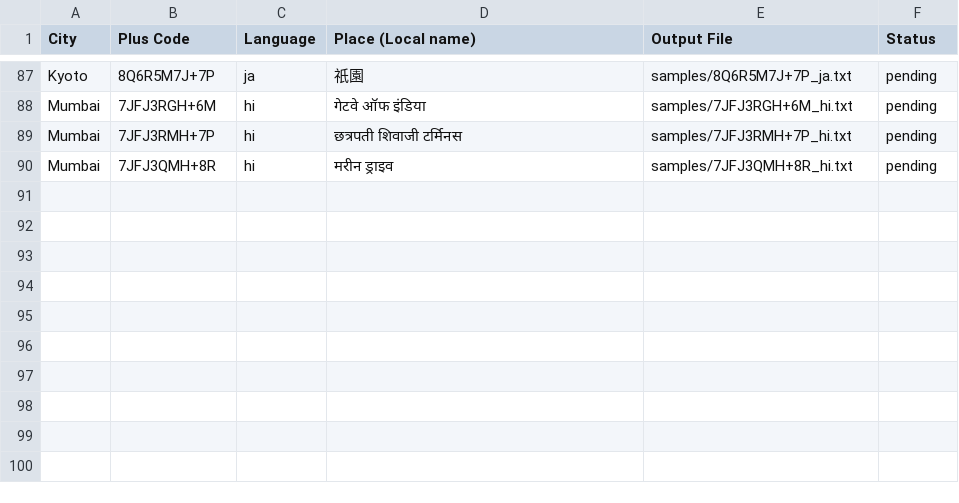
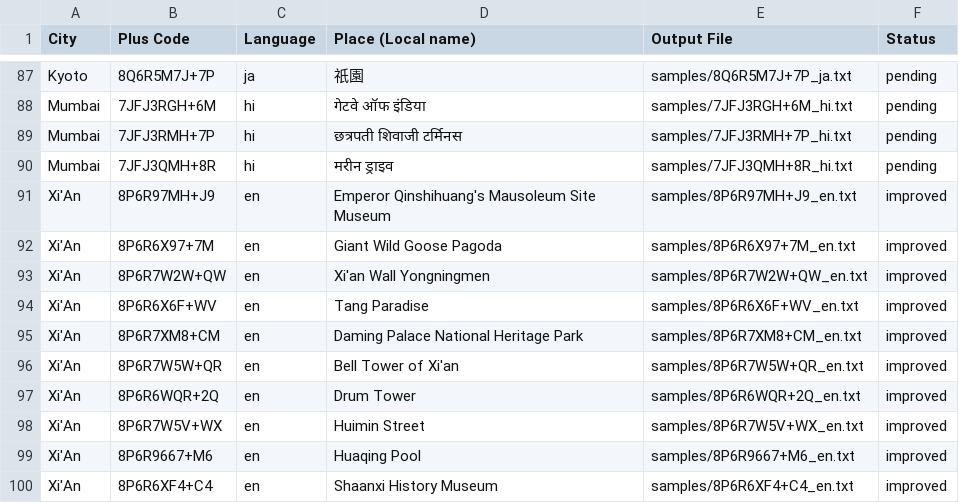
Before and after one commit to TheAdamEvans/OfflineTourGuide, a TSV file: samples/manifest_local.tsv, drawn as a sheet; only a part is shown, gaps mark what is left out; the diff names each change by its address in the sheet, - before the commit and + after, or states it on an @@ line.

```diff
--- a/samples/manifest_local.tsv
+++ b/samples/manifest_local.tsv
+row 91: Xi'An | 8P6R97MH+J9 | en | Emperor Qinshihuang's Mausoleum Site Museum | samples/8P6R97MH+J9_en.txt | improved
+row 92: Xi'An | 8P6R6X97+7M | en | Giant Wild Goose Pagoda | samples/8P6R6X97+7M_en.txt | improved
+row 93: Xi'An | 8P6R7W2W+QW | en | Xi'an Wall Yongningmen | samples/8P6R7W2W+QW_en.txt | improved
+row 94: Xi'An | 8P6R6X6F+WV | en | Tang Paradise | samples/8P6R6X6F+WV_en.txt | improved
+row 95: Xi'An | 8P6R7XM8+CM | en | Daming Palace National Heritage Park | samples/8P6R7XM8+CM_en.txt | improved
+row 96: Xi'An | 8P6R7W5W+QR | en | Bell Tower of Xi'an | samples/8P6R7W5W+QR_en.txt | improved
+row 97: Xi'An | 8P6R6WQR+2Q | en | Drum Tower | samples/8P6R6WQR+2Q_en.txt | improved
+row 98: Xi'An | 8P6R7W5V+WX | en | Huimin Street | samples/8P6R7W5V+WX_en.txt | improved
+row 99: Xi'An | 8P6R9667+M6 | en | Huaqing Pool | samples/8P6R9667+M6_en.txt | improved
+row 100: Xi'An | 8P6R6XF4+C4 | en | Shaanxi History Museum | samples/8P6R6XF4+C4_en.txt | improved
```
Also changed, not shown: 11 other files.
